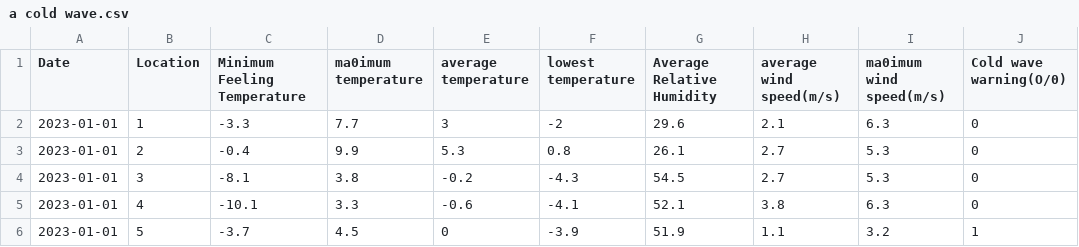
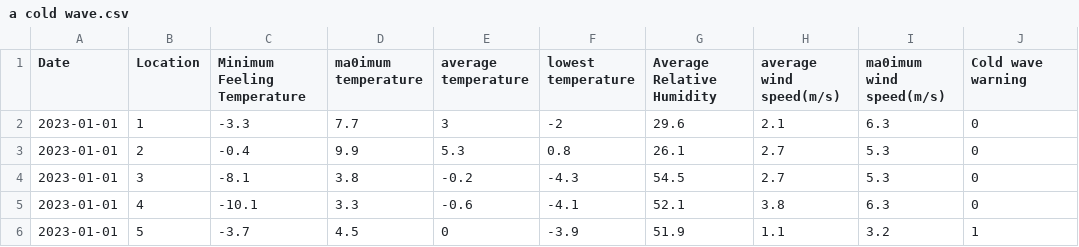
Before and after one commit to junjisu/junjisu.github.io, a CSV file: a cold wave.csv, drawn as a sheet; only a part is shown.

Commit message:
수정수정

```diff
--- a/a cold wave.csv
+++ b/a cold wave.csv
@@ -1,2 +1,2 @@
-Date,Location,Minimum Feeling Temperature,ma0imum temperature,average temperature,lowest temperature,Average Relative Humidity,average wind speed(m/s),ma0imum wind speed(m/s),Cold wave warning(O/0)
+Date,Location,Minimum Feeling Temperature,ma0imum temperature,average temperature,lowest temperature,Average Relative Humidity,average wind speed(m/s),ma0imum wind speed(m/s),Cold wave warning
 2023-01-01,1,-3.3,7.7,3,-2,29.6,2.1,6.3,0
```
